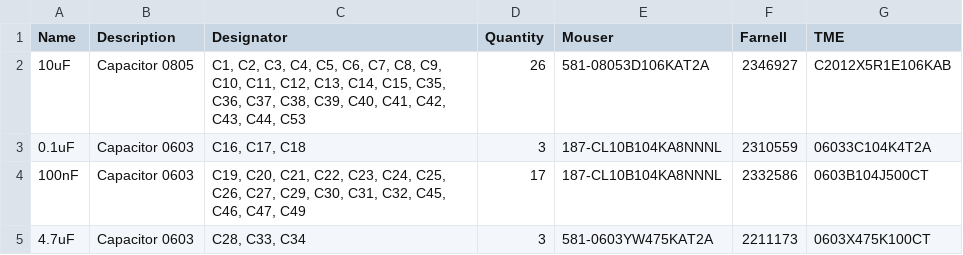
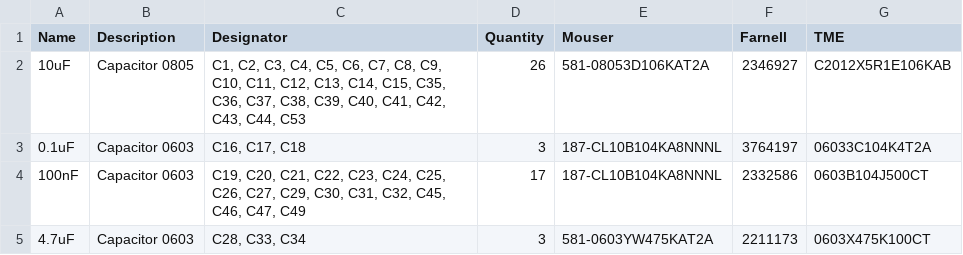
Before and after one commit to ut-robotics/picr22-team-kivipallur-jurto, a TSV file: electronics/Mainbord_BOM/Kivipallur_BOM.tsv, drawn as a sheet; only a part is shown.

Commit message:
uus komponendi kood

```diff
--- a/electronics/Mainbord_BOM/Kivipallur_BOM.tsv
+++ b/electronics/Mainbord_BOM/Kivipallur_BOM.tsv
@@ -2,3 +2,3 @@ Name	Description	Designator	Quantity	Mouser	Farnell	TME
 10uF	Capacitor 0805	C1, C2, C3, C4, C5, C6, C7, C8, C9, C10, C11, C12, C13, C14, C15, C35, C36, C37, C38, C39, C40, C41, C42, C43, C44, C53	26	581-08053D106KAT2A	2346927	C2012X5R1E106KAB
-0.1uF	Capacitor 0603	C16, C17, C18	3	187-CL10B104KA8NNNL	2310559	06033C104K4T2A
+0.1uF	Capacitor 0603	C16, C17, C18	3	187-CL10B104KA8NNNL	3764197	06033C104K4T2A
 100nF	Capacitor 0603	C19, C20, C21, C22, C23, C24, C25, C26, C27, C29, C30, C31, C32, C45, C46, C47, C49	17	187-CL10B104KA8NNNL	2332586	0603B104J500CT
```
